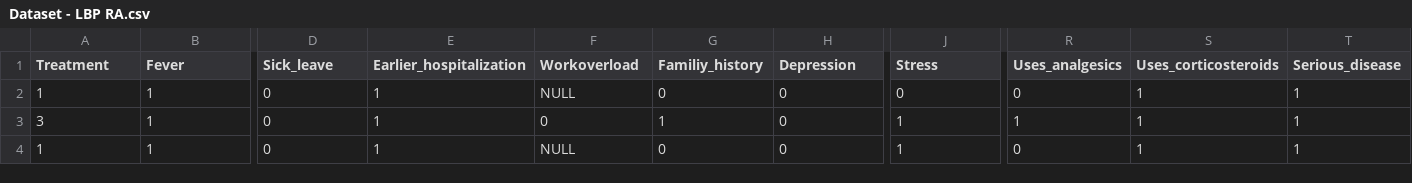
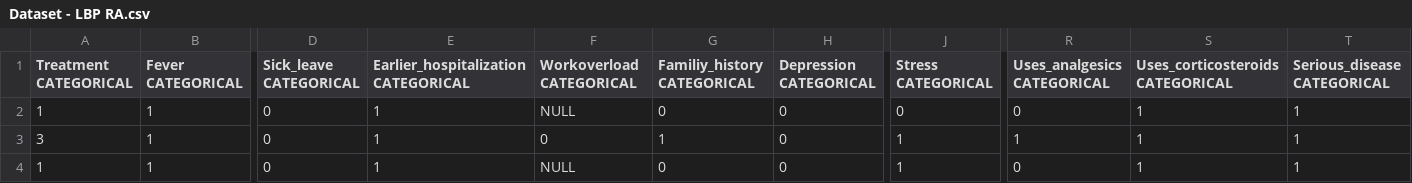
Before and after one commit to fpjnijweide/autoencoder-pdb-cleaning, a CSV file: input_data/Dataset - LBP RA.csv, drawn as a sheet; only a part is shown, gaps mark what is left out; the diff covers the shown part only; the diff names each change by its address in the sheet, - before the commit and + after, or states it on an @@ line.

Commit message:
preprocessed data to have CATEGORICAL in column header when we need to treat numbers as categorical

```diff
--- a/input_data/Dataset - LBP RA.csv
+++ b/input_data/Dataset - LBP RA.csv
-A1: Treatment
+A1: Treatment CATEGORICAL
-B1: Fever
+B1: Fever CATEGORICAL
-D1: Sick_leave
+D1: Sick_leave CATEGORICAL
-E1: Earlier_hospitalization
+E1: Earlier_hospitalization CATEGORICAL
-F1: Workoverload
+F1: Workoverload CATEGORICAL
-G1: Familiy_history
+G1: Familiy_history CATEGORICAL
-H1: Depression
+H1: Depression CATEGORICAL
-J1: Stress
+J1: Stress CATEGORICAL
-R1: Uses_analgesics
+R1: Uses_analgesics CATEGORICAL
-S1: Uses_corticosteroids
+S1: Uses_corticosteroids CATEGORICAL
-T1: Serious_disease
+T1: Serious_disease CATEGORICAL
```
Also changed, not shown: 9 edited cells elsewhere in this file, input_data/Dataset - LBP RA small.csv, 1 other file.
